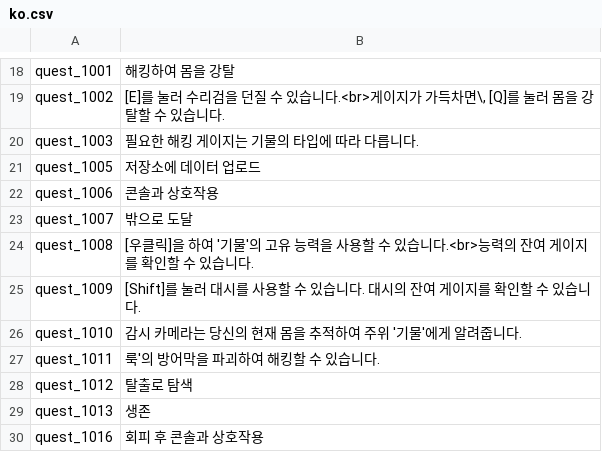
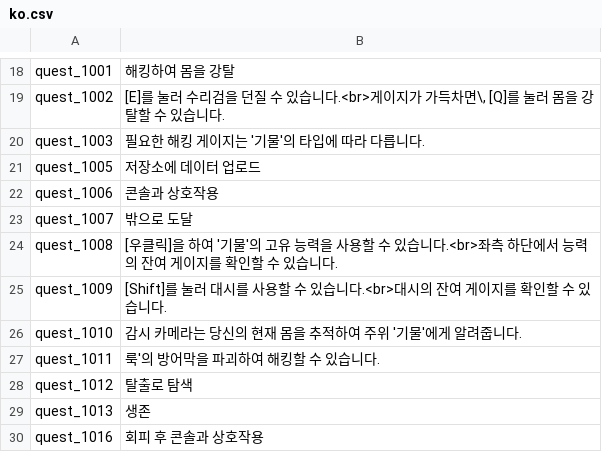
Before and after one commit to LOONACIA/Project_H, a CSV file: Assets/Resources/Localization/ko.csv, drawn as a sheet; only a part is shown, gaps mark what is left out.

```diff
--- a/Assets/Resources/Localization/ko.csv
+++ b/Assets/Resources/Localization/ko.csv
@@ -19,3 +19,3 @@ quest_1001,해킹하여 몸을 강탈
 quest_1002,"[E]를 눌러 수리검을 던질 수 있습니다.<br>게이지가 가득차면\, [Q]를 눌러 몸을 강탈할 수 있습니다."
-quest_1003,필요한 해킹 게이지는 기물의 타입에 따라 다릅니다.
+quest_1003,필요한 해킹 게이지는 '기물'의 타입에 따라 다릅니다.
 quest_1005,저장소에 데이터 업로드
@@ -23,4 +23,4 @@ quest_1006,콘솔과 상호작용
 quest_1007,밖으로 도달
-quest_1008,[우클릭]을 하여 '기물'의 고유 능력을 사용할 수 있습니다.<br>능력의 잔여 게이지를 확인할 수 있습니다.
-quest_1009,[Shift]를 눌러 대시를 사용할 수 있습니다. 대시의 잔여 게이지를 확인할 수 있습니다.
+quest_1008,[우클릭]을 하여 '기물'의 고유 능력을 사용할 수 있습니다.<br>좌측 하단에서 능력의 잔여 게이지를 확인할 수 있습니다.
+quest_1009,[Shift]를 눌러 대시를 사용할 수 있습니다.<br>대시의 잔여 게이지를 확인할 수 있습니다.
 quest_1010,감시 카메라는 당신의 현재 몸을 추적하여 주위 '기물'에게 알려줍니다.
```
Also changed, not shown: 1 other file.
